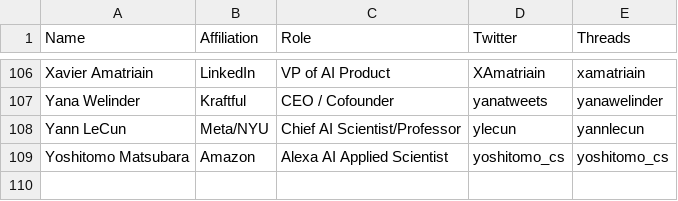
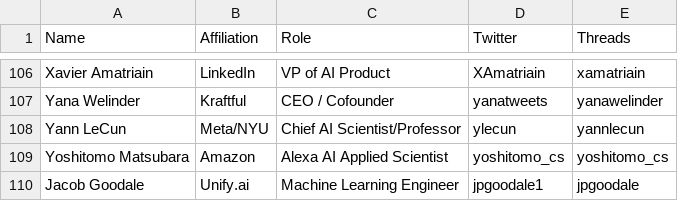
Before and after one commit to aletheap/ai_on_threads, a CSV file: source.csv, drawn as a sheet; only a part is shown, gaps mark what is left out; the diff names each change by its address in the sheet, - before the commit and + after, or states it on an @@ line.

Commit message:
Added myself to csv :)

```diff
--- a/source.csv
+++ b/source.csv
+row 110: Jacob Goodale | Unify.ai | Machine Learning Engineer | jpgoodale1 | jpgoodale
```
